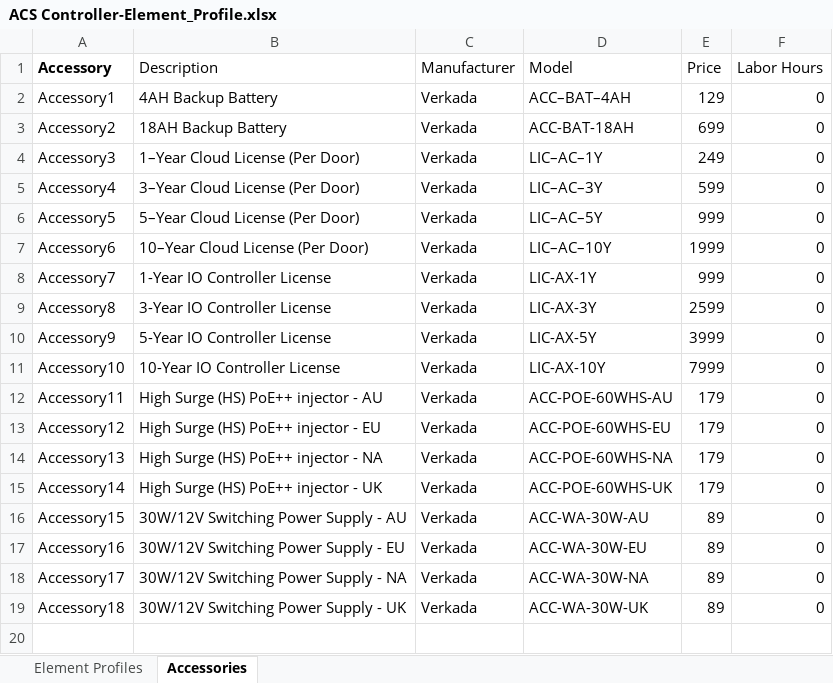
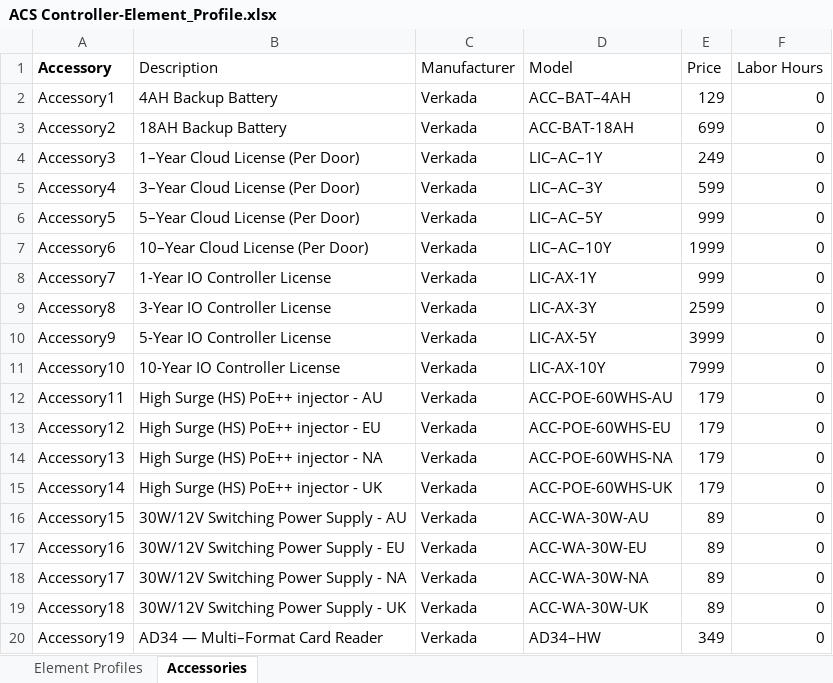
Before and after one commit to verkadase/SystemSurveyor, an Excel workbook: Element Profiles/ACS Controller-Element_Profile.xlsx, sheet Accessories, drawn as a sheet; values as stored, in another font and other column widths than the file's, no borders; 1 other sheet too large or unreadable and not compared; the diff names each change by its address in the sheet, - before the commit and + after, or states it on an @@ line.

```diff
--- a/Element Profiles/ACS Controller-Element_Profile.xlsx (sheet Accessories)
+++ b/Element Profiles/ACS Controller-Element_Profile.xlsx (sheet Accessories)
+row 20: Accessory19 | AD34 — Multi–Format Card Reader | Verkada | AD34–HW | 349 | 0
```
Also changed, not shown: Element Profiles/Cellular Communicator-Element_Profile.xlsx.
